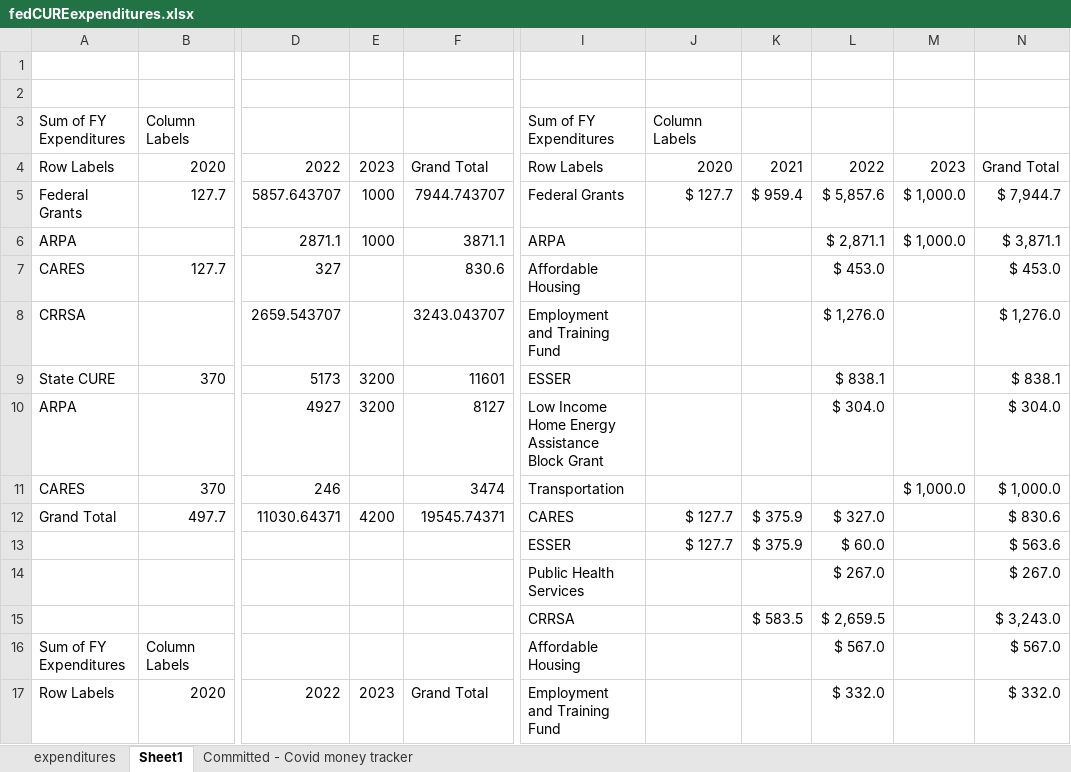
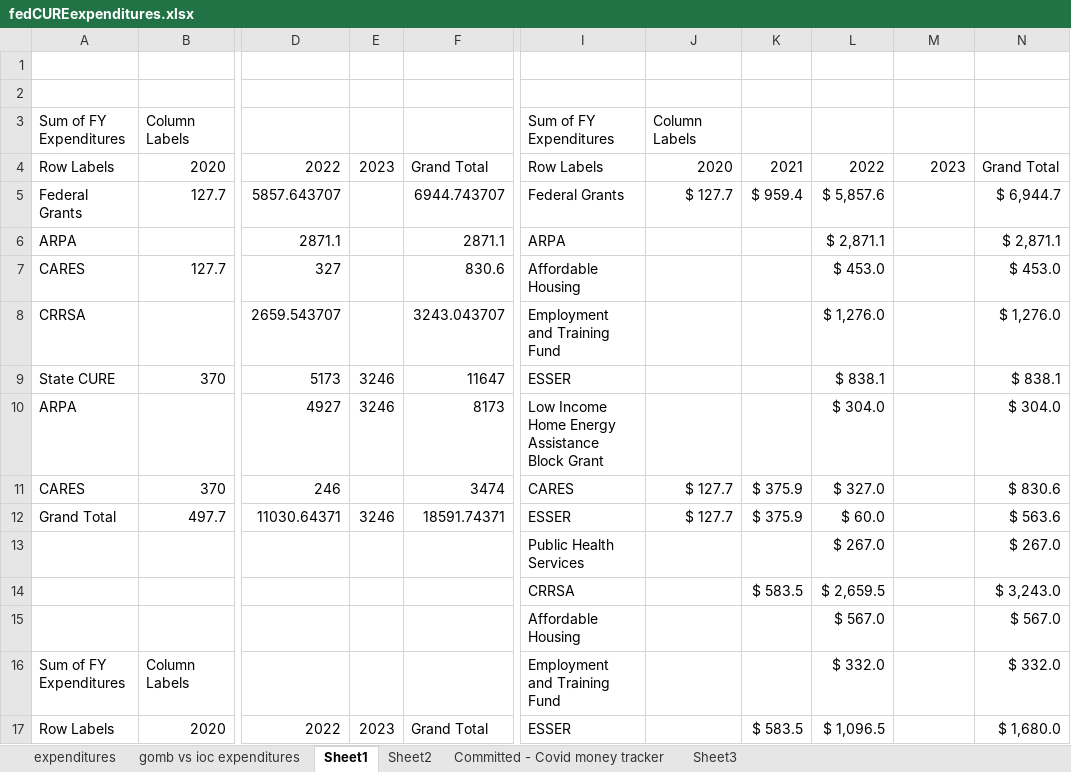
Before and after one commit to AleaWM/Fiscal-Futures, an Excel workbook: fedCUREexpenditures.xlsx, sheet Sheet1, drawn as a sheet; only a part is shown, gaps mark what is left out; values as stored, in another font and other column widths than the file's, no borders; removed rows and columns are numbered as before the commit, all else as after; rows hold the shown columns only; the diff covers the shown part only; the diff names each change by its address in the sheet, - before the commit and + after, or states it on an @@ line.

```diff
--- a/fedCUREexpenditures.xlsx (sheet Sheet1)
+++ b/fedCUREexpenditures.xlsx (sheet Sheet1)
+sheet tab: gomb vs ioc expenditures
+sheet tab: Sheet2
+sheet tab: Sheet3
-E5:E6: 1000
+E5:E6: (empty)
-F5: 7944.743707
+F5: 6944.743707
-M5:M6: $ 1,000.0
+M5:M6: (empty)
-N5: $ 7,944.7
+N5: $ 6,944.7
-F6: 3871.1
+F6: 2871.1
-N6: $ 3,871.1
+N6: $ 2,871.1
-E9:E10: 3200
+E9:E10: 3246
-F9: 11601
+F9: 11647
-F10: 8127
+F10: 8173
-I11: Transportation
+I11: CARES
-J11: (empty)
+J11: $ 127.7
-K11: (empty)
+K11: $ 375.9
-L11: (empty)
+L11: $ 327.0
-M11: $ 1,000.0
+M11: (empty)
-N11: $ 1,000.0
+N11: $ 830.6
-E12: 4200
+E12: 3246
-F12: 19545.74371
+F12: 18591.74371
-I12: CARES
+I12: ESSER
-L12: $ 327.0
+L12: $ 60.0
-N12: $ 830.6
+N12: $ 563.6
-row 13:  |  |  |  |  | ESSER | $ 127.7 | $ 375.9 | $ 60.0 |  | $ 563.6
+row 15:  |  |  |  |  | Affordable Housing |  |  | $ 567.0 |  | $ 567.0
-I16: Affordable Housing
+I16: Employment and Training Fund
-L16: $ 567.0
+L16: $ 332.0
-N16: $ 567.0
+N16: $ 332.0
-I17: Employment and Training Fund
+I17: ESSER
-K17: (empty)
+K17: $ 583.5
-L17: $ 332.0
+L17: $ 1,096.5
-N17: $ 332.0
+N17: $ 1,680.0
```
Also changed, not shown: 48 edited cells elsewhere in this sheet, sheet expenditures, federalcoviddollars.xlsx, summary_file_FY2022_withTotals.xlsx, 40 other files.
